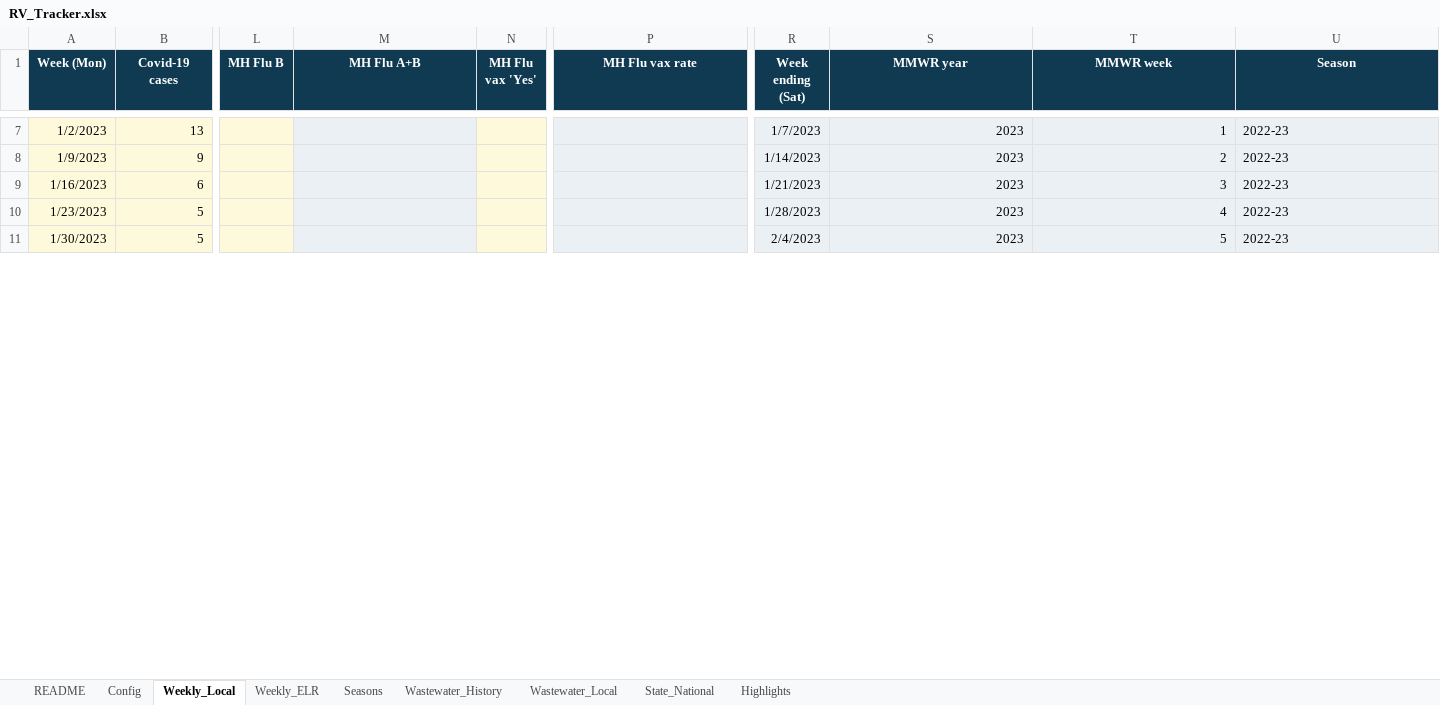
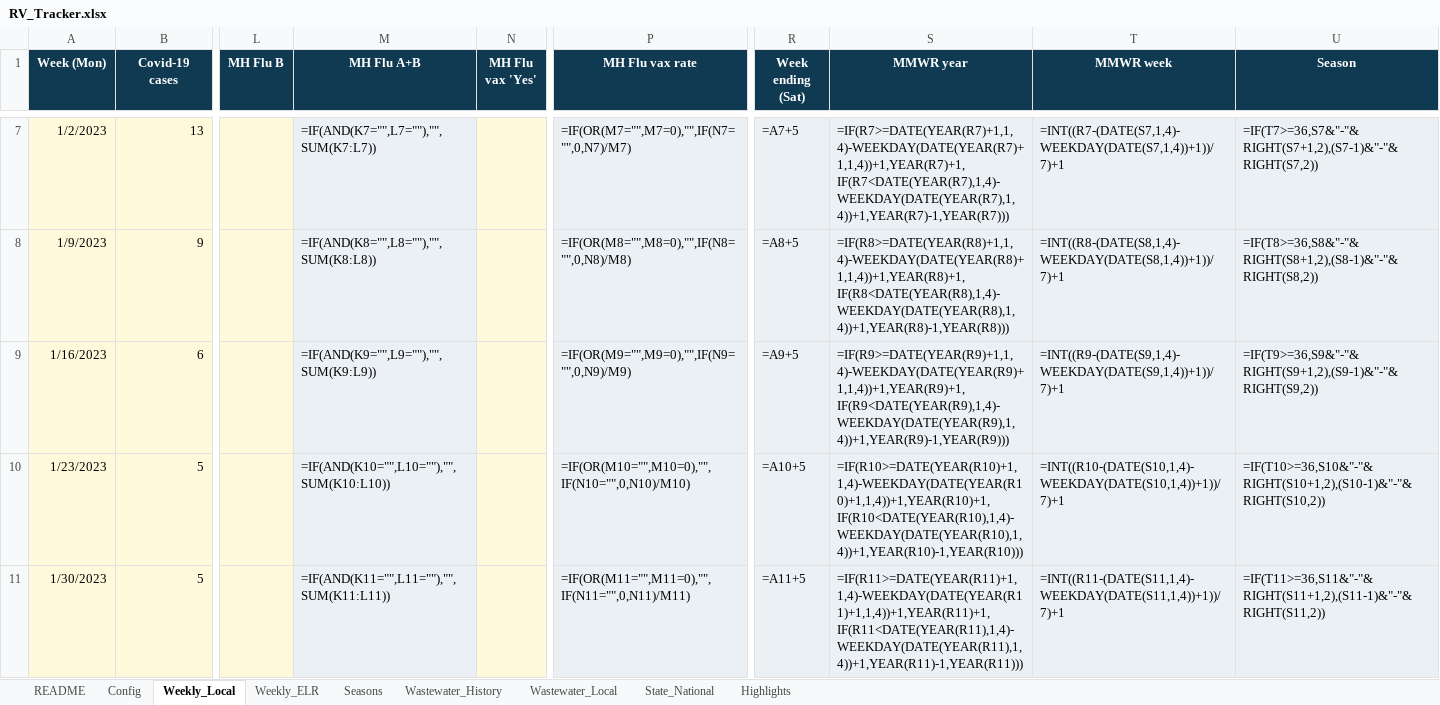
Before and after one commit to EmilyKillion/mono-county-dashboards, an Excel workbook: respiratory/RV_Tracker.xlsx, sheet Weekly_Local, drawn as a sheet; only a part is shown, gaps mark what is left out; values as stored, in another font and other column widths than the file's, no borders; formulas without a stored value are shown as written; the diff covers the shown part only; the diff names each change by its address in the sheet, - before the commit and + after, or states it on an @@ line.

```diff
--- a/respiratory/RV_Tracker.xlsx (sheet Weekly_Local)
+++ b/respiratory/RV_Tracker.xlsx (sheet Weekly_Local)
-M7 (MH Flu A+B): (empty)
+M7 (MH Flu A+B): =IF(AND(K7="",L7=""),"",SUM(K7:L7))
-P7 (MH Flu vax rate): (empty)
+P7 (MH Flu vax rate): =IF(OR(M7="",M7=0),"",IF(N7="",0,N7)/M7)
-R7 (Week ending (Sat)): 1/7/2023
+R7 (Week ending (Sat)): =A7+5
-S7 (MMWR year): 2023
+S7 (MMWR year): =IF(R7>=DATE(YEAR(R7)+1,1,4)-WEEKDAY(DATE(YEAR(R7)+1,1,4))+1,YEAR(R7)+1,IF(R7<DATE(YEAR(R7),1,4)-WEEKDAY(DATE(YEAR(R7),1,4))+1,YEAR(R7)-1,YEAR(R7)))
-T7 (MMWR week): 1
+T7 (MMWR week): =INT((R7-(DATE(S7,1,4)-WEEKDAY(DATE(S7,1,4))+1))/7)+1
-U7 (Season): 2022-23
+U7 (Season): =IF(T7>=36,S7&"-"&RIGHT(S7+1,2),(S7-1)&"-"&RIGHT(S7,2))
-M8 (MH Flu A+B): (empty)
+M8 (MH Flu A+B): =IF(AND(K8="",L8=""),"",SUM(K8:L8))
-P8 (MH Flu vax rate): (empty)
+P8 (MH Flu vax rate): =IF(OR(M8="",M8=0),"",IF(N8="",0,N8)/M8)
-R8 (Week ending (Sat)): 1/14/2023
+R8 (Week ending (Sat)): =A8+5
-S8 (MMWR year): 2023
+S8 (MMWR year): =IF(R8>=DATE(YEAR(R8)+1,1,4)-WEEKDAY(DATE(YEAR(R8)+1,1,4))+1,YEAR(R8)+1,IF(R8<DATE(YEAR(R8),1,4)-WEEKDAY(DATE(YEAR(R8),1,4))+1,YEAR(R8)-1,YEAR(R8)))
-T8 (MMWR week): 2
+T8 (MMWR week): =INT((R8-(DATE(S8,1,4)-WEEKDAY(DATE(S8,1,4))+1))/7)+1
-U8 (Season): 2022-23
+U8 (Season): =IF(T8>=36,S8&"-"&RIGHT(S8+1,2),(S8-1)&"-"&RIGHT(S8,2))
-M9 (MH Flu A+B): (empty)
+M9 (MH Flu A+B): =IF(AND(K9="",L9=""),"",SUM(K9:L9))
-P9 (MH Flu vax rate): (empty)
+P9 (MH Flu vax rate): =IF(OR(M9="",M9=0),"",IF(N9="",0,N9)/M9)
-R9 (Week ending (Sat)): 1/21/2023
+R9 (Week ending (Sat)): =A9+5
-S9 (MMWR year): 2023
+S9 (MMWR year): =IF(R9>=DATE(YEAR(R9)+1,1,4)-WEEKDAY(DATE(YEAR(R9)+1,1,4))+1,YEAR(R9)+1,IF(R9<DATE(YEAR(R9),1,4)-WEEKDAY(DATE(YEAR(R9),1,4))+1,YEAR(R9)-1,YEAR(R9)))
-T9 (MMWR week): 3
+T9 (MMWR week): =INT((R9-(DATE(S9,1,4)-WEEKDAY(DATE(S9,1,4))+1))/7)+1
-U9 (Season): 2022-23
+U9 (Season): =IF(T9>=36,S9&"-"&RIGHT(S9+1,2),(S9-1)&"-"&RIGHT(S9,2))
-M10 (MH Flu A+B): (empty)
+M10 (MH Flu A+B): =IF(AND(K10="",L10=""),"",SUM(K10:L10))
-P10 (MH Flu vax rate): (empty)
+P10 (MH Flu vax rate): =IF(OR(M10="",M10=0),"",IF(N10="",0,N10)/M10)
-R10 (Week ending (Sat)): 1/28/2023
+R10 (Week ending (Sat)): =A10+5
-S10 (MMWR year): 2023
+S10 (MMWR year): =IF(R10>=DATE(YEAR(R10)+1,1,4)-WEEKDAY(DATE(YEAR(R10)+1,1,4))+1,YEAR(R10)+1,IF(R10<DATE(YEAR(R10),1,4)-WEEKDAY(DATE(YEAR(R10),1,4))+1,YEAR(R10)-1,YEAR(R10)))
-T10 (MMWR week): 4
+T10 (MMWR week): =INT((R10-(DATE(S10,1,4)-WEEKDAY(DATE(S10,1,4))+1))/7)+1
-U10 (Season): 2022-23
+U10 (Season): =IF(T10>=36,S10&"-"&RIGHT(S10+1,2),(S10-1)&"-"&RIGHT(S10,2))
-M11 (MH Flu A+B): (empty)
+M11 (MH Flu A+B): =IF(AND(K11="",L11=""),"",SUM(K11:L11))
-P11 (MH Flu vax rate): (empty)
+P11 (MH Flu vax rate): =IF(OR(M11="",M11=0),"",IF(N11="",0,N11)/M11)
-R11 (Week ending (Sat)): 2/4/2023
+R11 (Week ending (Sat)): =A11+5
-S11 (MMWR year): 2023
+S11 (MMWR year): =IF(R11>=DATE(YEAR(R11)+1,1,4)-WEEKDAY(DATE(YEAR(R11)+1,1,4))+1,YEAR(R11)+1,IF(R11<DATE(YEAR(R11),1,4)-WEEKDAY(DATE(YEAR(R11),1,4))+1,YEAR(R11)-1,YEAR(R11)))
-T11 (MMWR week): 5
+T11 (MMWR week): =INT((R11-(DATE(S11,1,4)-WEEKDAY(DATE(S11,1,4))+1))/7)+1
-U11 (Season): 2022-23
+U11 (Season): =IF(T11>=36,S11&"-"&RIGHT(S11+1,2),(S11-1)&"-"&RIGHT(S11,2))
```
Also changed, not shown: 1386 edited cells elsewhere in this sheet, sheet Seasons, sheet Weekly_ELR, sheet Highlights, sheet README, 1 other file.
